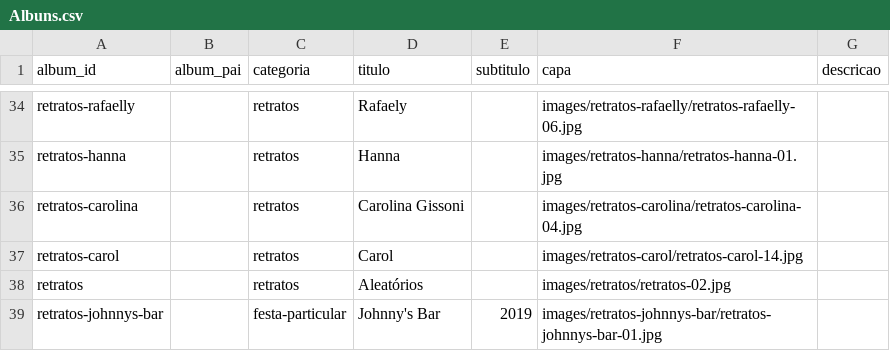
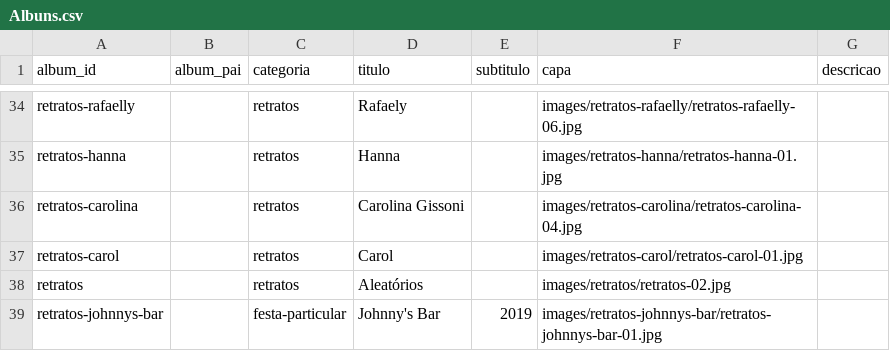
Before and after one commit to DiegoVBPinho/Site_de_Fotogrfia, a CSV file: csv/Albuns.csv, drawn as a sheet; only a part is shown, gaps mark what is left out.

```diff
--- a/csv/Albuns.csv
+++ b/csv/Albuns.csv
@@ -36,3 +36,3 @@ retratos-hanna,,retratos,Hanna,,images/retratos-hanna/retratos-hanna-01.jpg,
 retratos-carolina,,retratos,Carolina Gissoni,,images/retratos-carolina/retratos-carolina-04.jpg,
-retratos-carol,,retratos,Carol,,images/retratos-carol/retratos-carol-14.jpg,
+retratos-carol,,retratos,Carol,,images/retratos-carol/retratos-carol-01.jpg,
 retratos,,retratos,Aleatórios,,images/retratos/retratos-02.jpg,
```
Also changed, not shown: csv/Fotos.csv, 14 other files.
